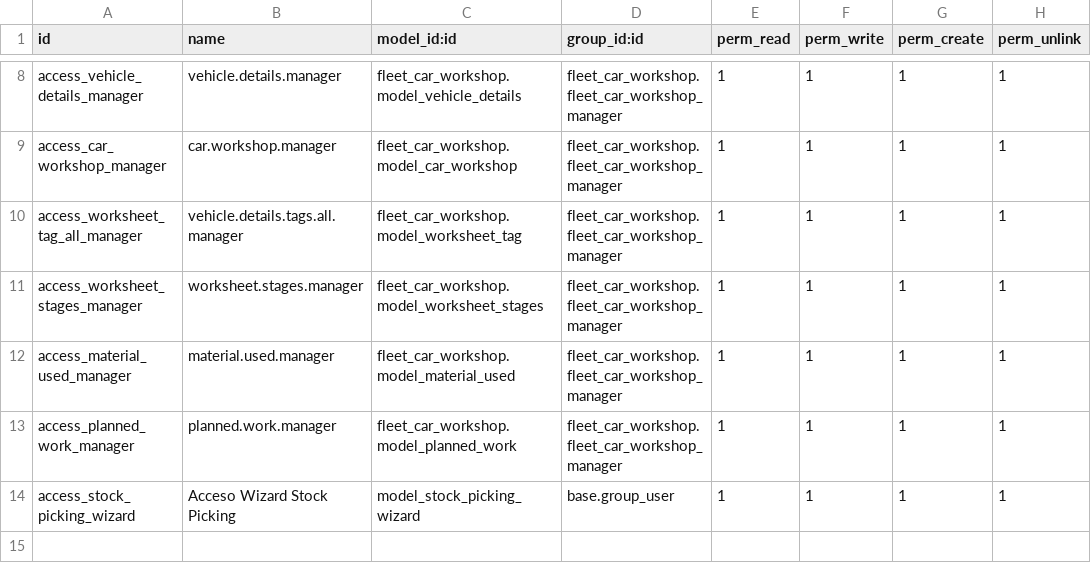
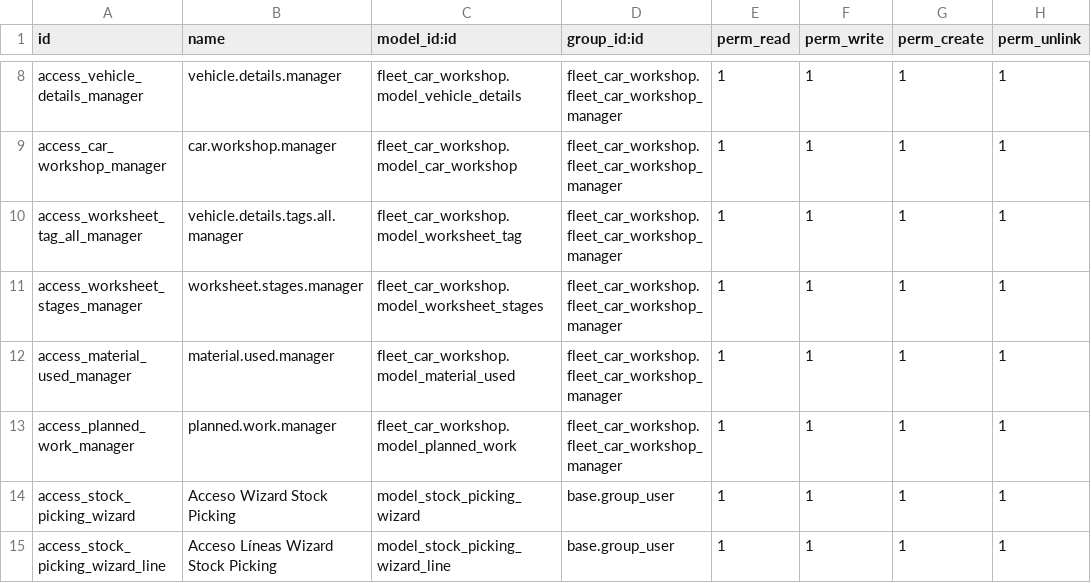
Before and after one commit to bionatural/odoo, a CSV file: fleet_car_workshop/security/ir.model.access.csv, drawn as a sheet; only a part is shown, gaps mark what is left out; the diff names each change by its address in the sheet, - before the commit and + after, or states it on an @@ line.

Commit message:
Update ir.model.access.csv

```diff
--- a/fleet_car_workshop/security/ir.model.access.csv
+++ b/fleet_car_workshop/security/ir.model.access.csv
+row 15: access_stock_picking_wizard_line | Acceso Líneas Wizard Stock Picking | model_stock_picking_wizard_line | base.group_user | 1 | 1 | 1 | 1
```
